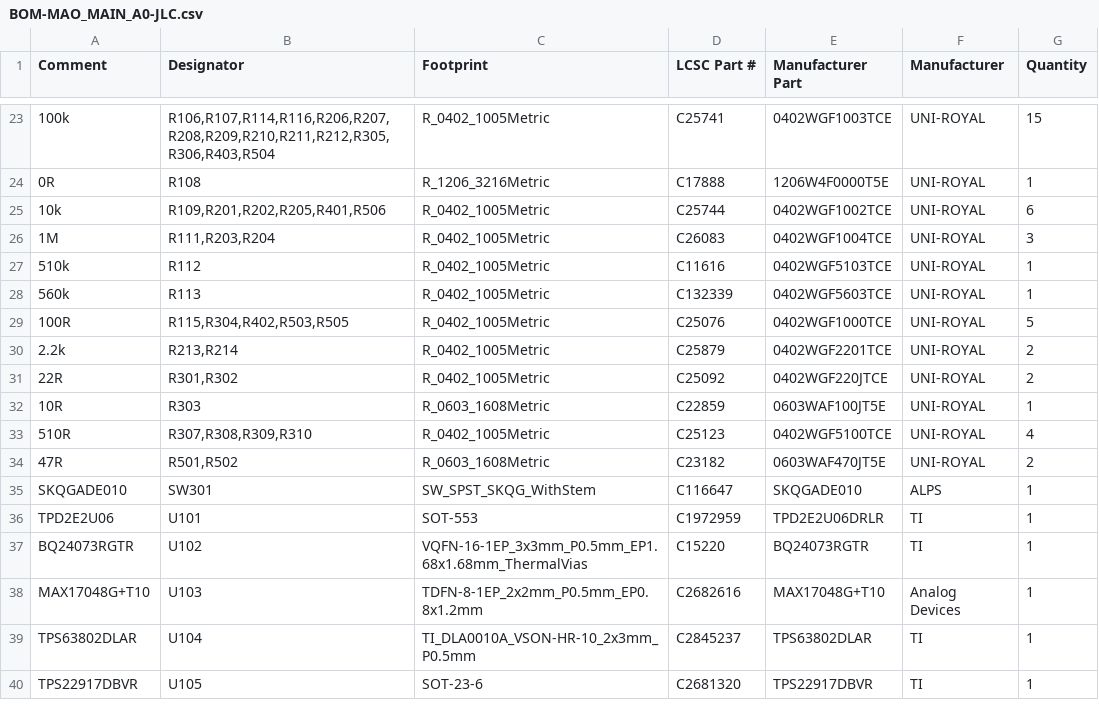
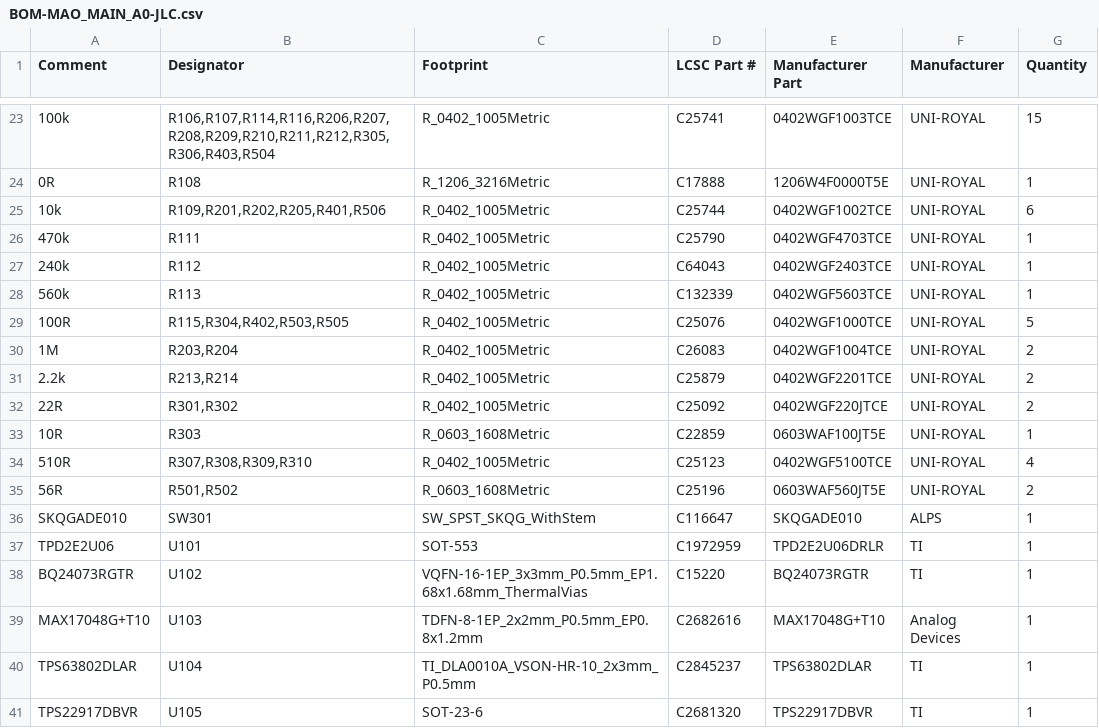
Before and after one commit to b5463/mao, a CSV file: hardware/mao/outputs/fab/BOM-MAO_MAIN_A0-JLC.csv, drawn as a sheet; only a part is shown, gaps mark what is left out; removed rows and columns are numbered as before the commit, all else as after; the diff names each change by its address in the sheet, - before the commit and + after, or states it on an @@ line.

```diff
--- a/hardware/mao/outputs/fab/BOM-MAO_MAIN_A0-JLC.csv
+++ b/hardware/mao/outputs/fab/BOM-MAO_MAIN_A0-JLC.csv
-row 26: 1M | R111,R203,R204 | R_0402_1005Metric | C26083 | 0402WGF1004TCE | UNI-ROYAL | 3
+row 26: 470k | R111 | R_0402_1005Metric | C25790 | 0402WGF4703TCE | UNI-ROYAL | 1
-A27 (Comment): 510k
+A27 (Comment): 240k
-D27 (LCSC Part #): C11616
+D27 (LCSC Part #): C64043
-E27 (Manufacturer Part): 0402WGF5103TCE
+E27 (Manufacturer Part): 0402WGF2403TCE
+row 30: 1M | R203,R204 | R_0402_1005Metric | C26083 | 0402WGF1004TCE | UNI-ROYAL | 2
-A35 (Comment): 47R
+A35 (Comment): 56R
-D35 (LCSC Part #): C23182
+D35 (LCSC Part #): C25196
-E35 (Manufacturer Part): 0603WAF470JT5E
+E35 (Manufacturer Part): 0603WAF560JT5E
```
Also changed, not shown: hardware/mao/outputs/fab/CPL-MAO_MAIN_A0.csv, 57 other files.
